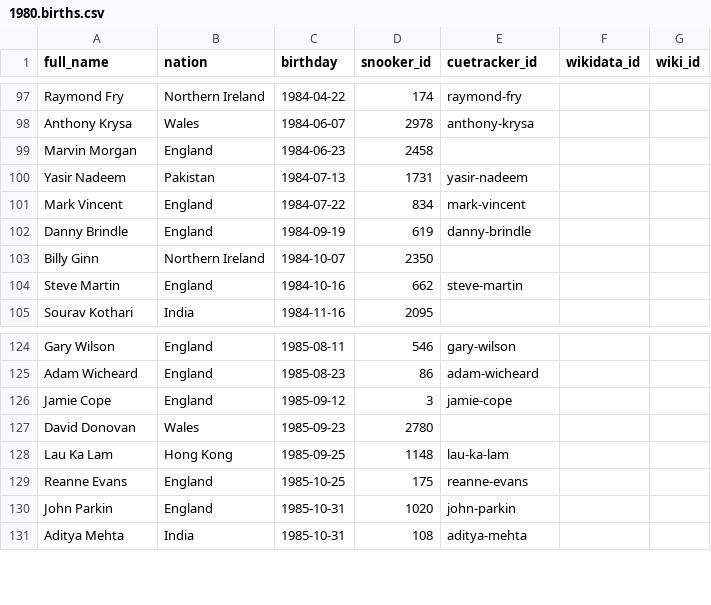
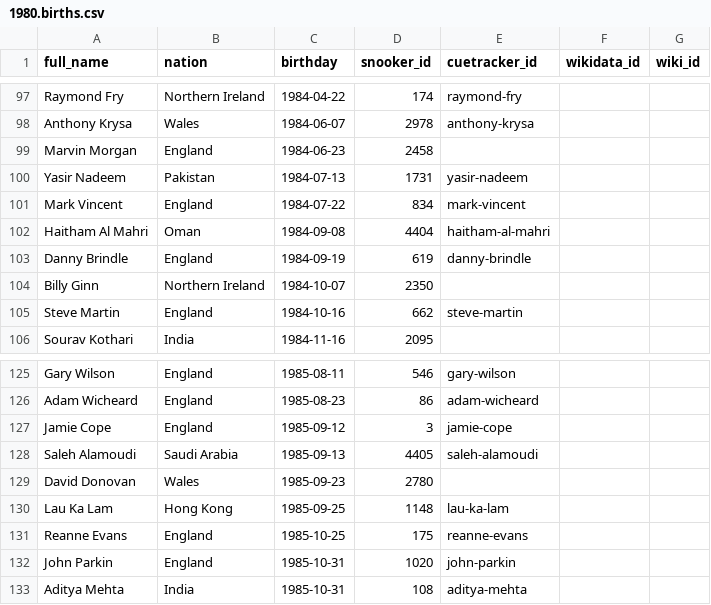
Before and after one commit to dreamerminsk/wiki-langs, a CSV file: players/1980.births.csv, drawn as a sheet; only a part is shown, gaps mark what is left out; the diff names each change by its address in the sheet, - before the commit and + after, or states it on an @@ line.

```diff
--- a/players/1980.births.csv
+++ b/players/1980.births.csv
+row 102: Haitham Al Mahri | Oman | 1984-09-08 | 4404 | haitham-al-mahri
+row 128: Saleh Alamoudi | Saudi Arabia | 1985-09-13 | 4405 | saleh-alamoudi
```
Also changed, not shown: players/4399.ids.csv, 2 other files.
